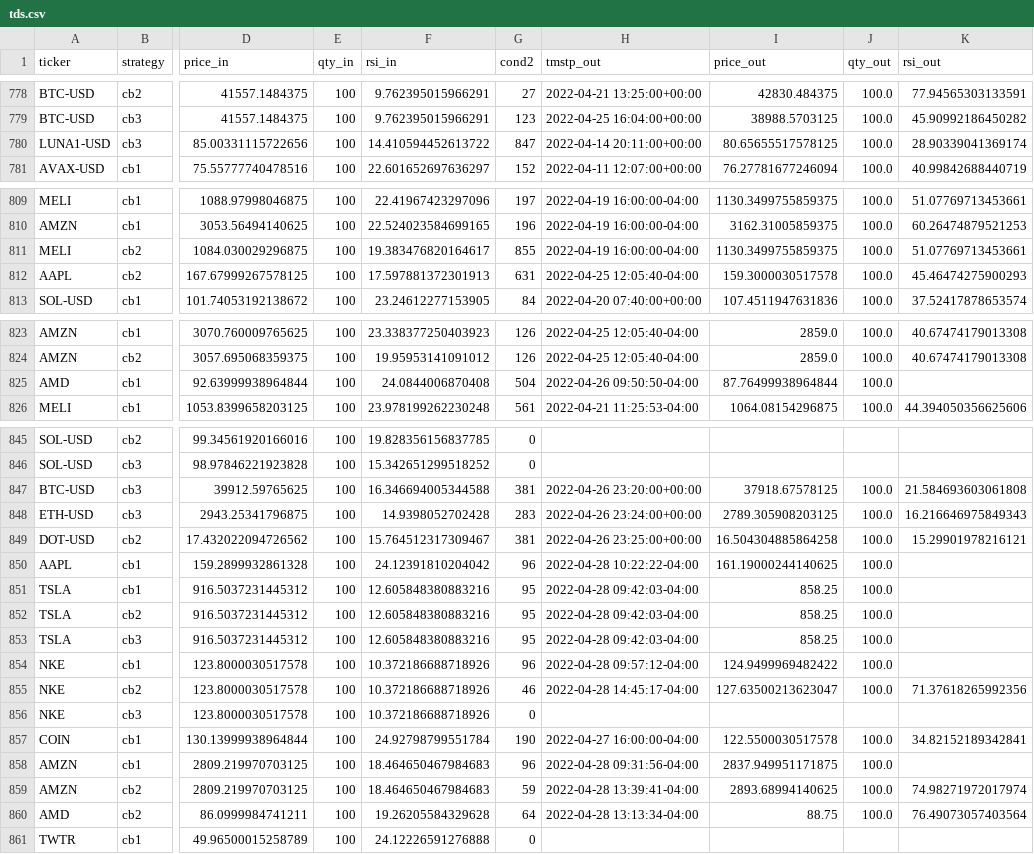
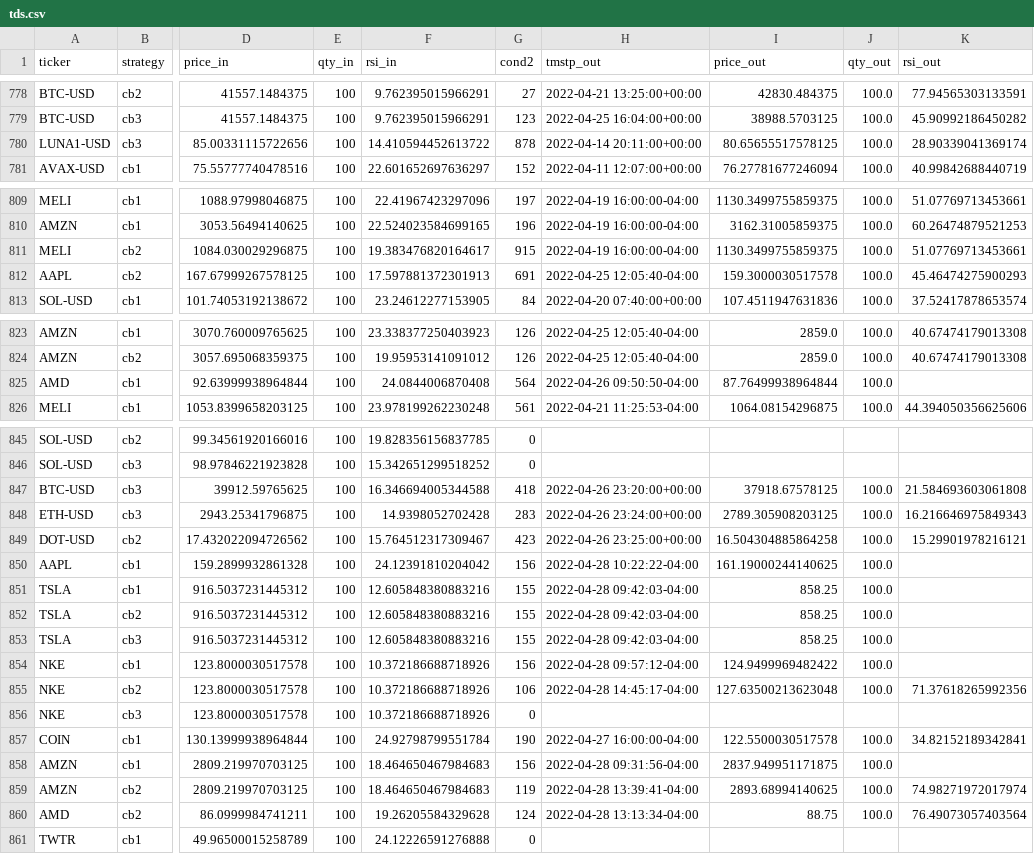
Before and after one commit to sjuanandres0/Chewbacca, a CSV file: tds.csv, drawn as a sheet; only a part is shown, gaps mark what is left out; the diff covers the shown part only; the diff names each change by its address in the sheet, - before the commit and + after, or states it on an @@ line.

```diff
--- a/tds.csv
+++ b/tds.csv
-G780 (cond2): 847
+G780 (cond2): 878
-G811 (cond2): 855
+G811 (cond2): 915
-G812 (cond2): 631
+G812 (cond2): 691
-G825 (cond2): 504
+G825 (cond2): 564
-G847 (cond2): 381
+G847 (cond2): 418
-G849 (cond2): 381
+G849 (cond2): 423
-G850 (cond2): 96
+G850 (cond2): 156
-G851:G853 (cond2): 95
+G851:G853 (cond2): 155
-G854 (cond2): 96
+G854 (cond2): 156
-G855 (cond2): 46
+G855 (cond2): 106
-I855 (price_out): 127.63500213623047
+I855 (price_out): 127.63500213623048
-G858 (cond2): 96
+G858 (cond2): 156
-G859 (cond2): 59
+G859 (cond2): 119
-G860 (cond2): 64
+G860 (cond2): 124
```
Also changed, not shown: 7 added rows and 11 edited cells elsewhere in this file.
